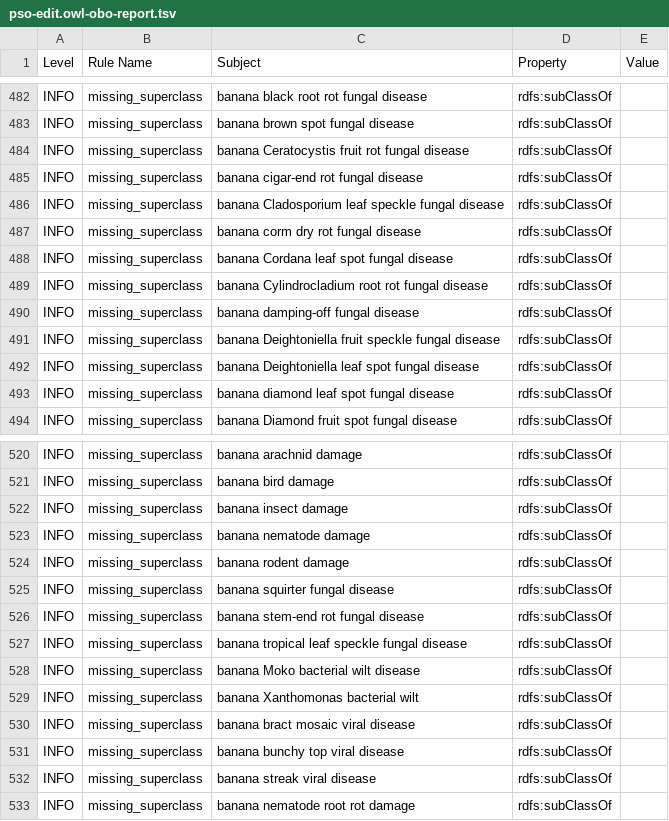
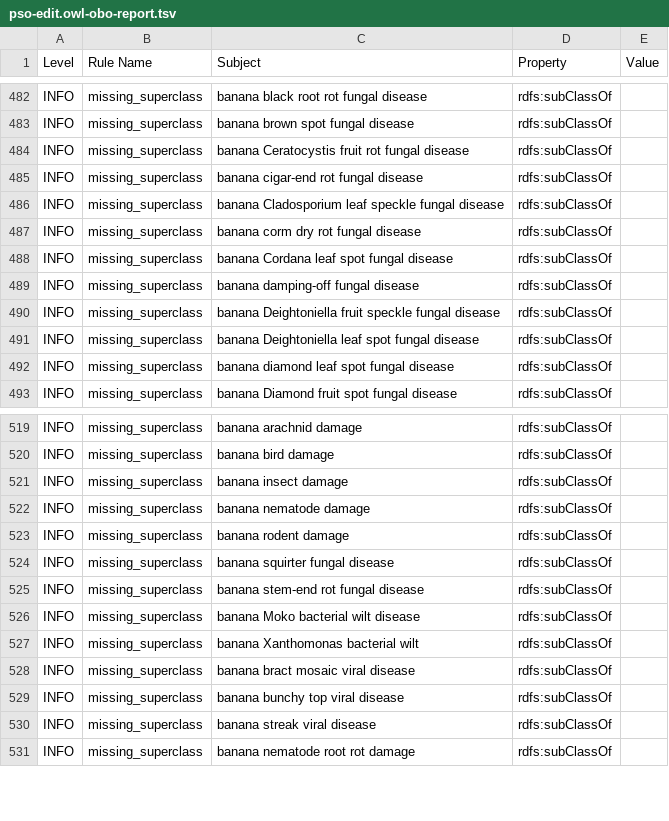
Before and after one commit to Planteome/plant-stress-ontology, a TSV file: src/ontology/reports/pso-edit.owl-obo-report.tsv, drawn as a sheet; only a part is shown, gaps mark what is left out; the diff names each change by its address in the sheet, - before the commit and + after, or states it on an @@ line.

```diff
--- a/src/ontology/reports/pso-edit.owl-obo-report.tsv
+++ b/src/ontology/reports/pso-edit.owl-obo-report.tsv
-row 489: INFO | missing_superclass | banana Cylindrocladium root rot fungal disease | rdfs:subClassOf
-row 527: INFO | missing_superclass | banana tropical leaf speckle fungal disease | rdfs:subClassOf
```
Also changed, not shown: 14 other files.
